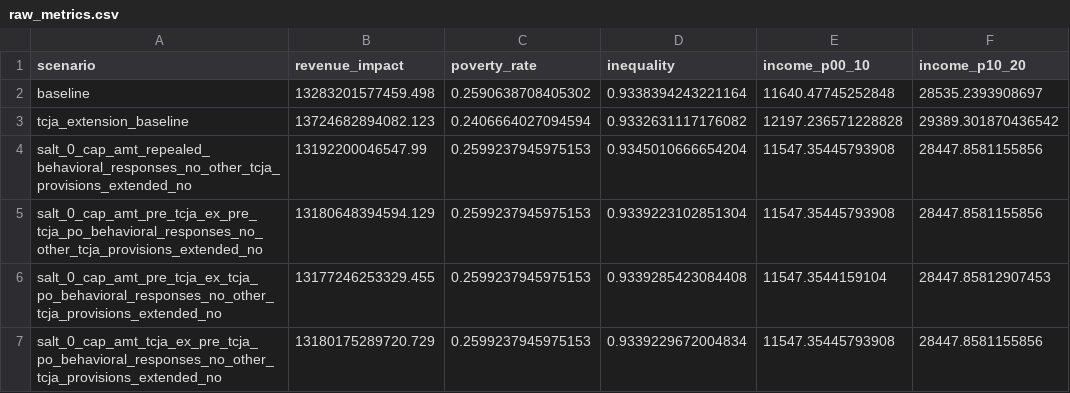
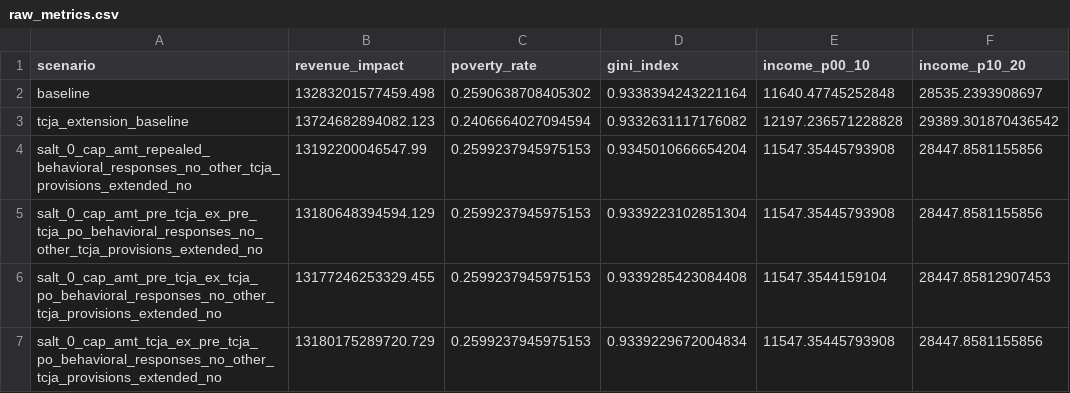
Before and after one commit to PolicyEngine/salt-amt-calculator, a CSV file: nationwide_impacts/data/raw_metrics.csv, drawn as a sheet; only a part is shown; the diff names each change by its address in the sheet, - before the commit and + after, or states it on an @@ line.

```diff
--- a/nationwide_impacts/data/raw_metrics.csv
+++ b/nationwide_impacts/data/raw_metrics.csv
-D1: inequality
+D1: gini_index
```
Also changed, not shown: nationwide_impacts/data/raw_budget_window_metrics.csv, nationwide_impacts/data/single_year_impacts.csv, 13 other files.
